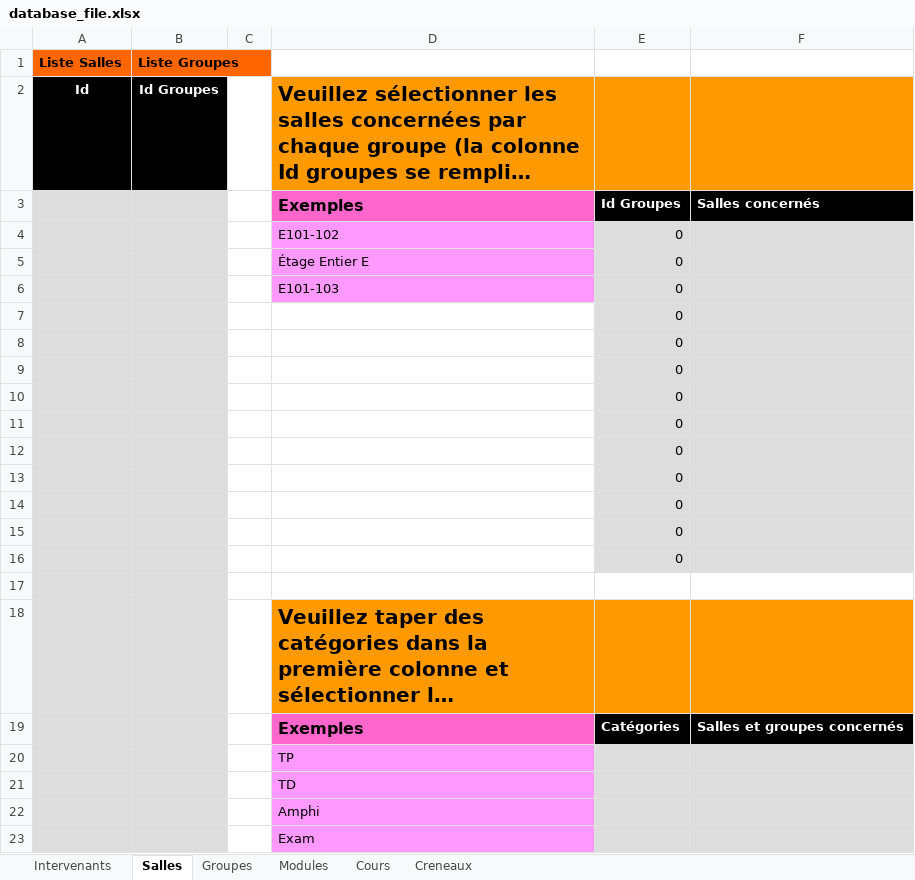
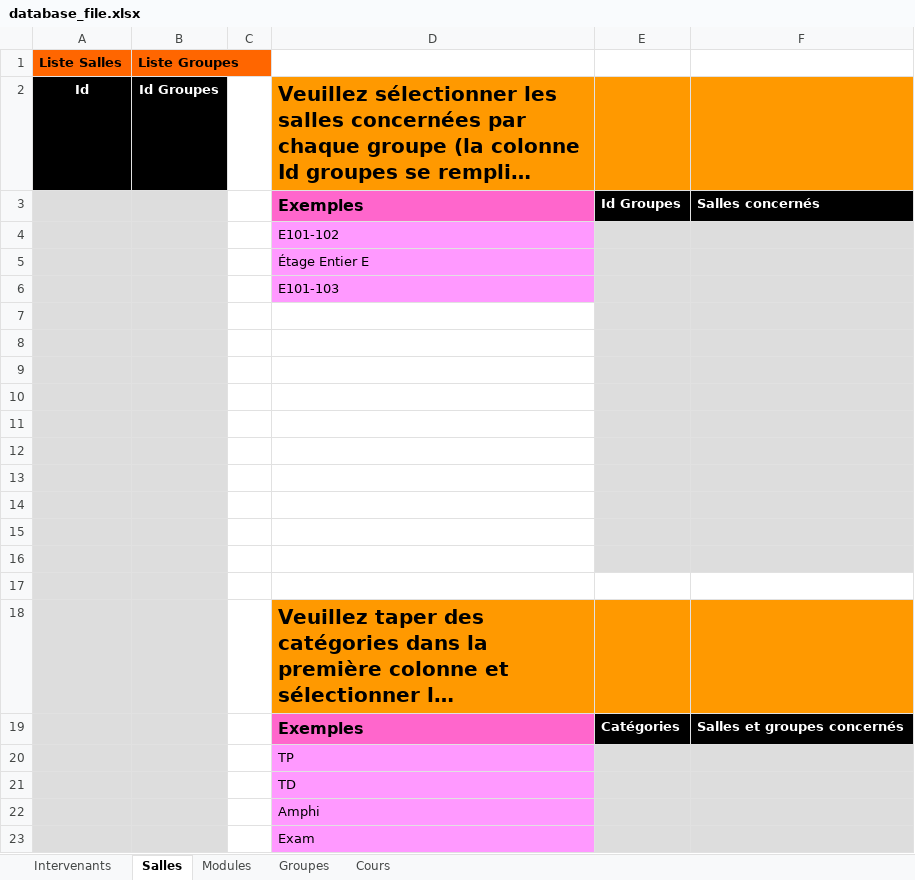
Before and after one commit to dlastes/edt, an Excel workbook: FlOpEDT/misc/deploy_database/database_file.xlsx, sheet Salles, drawn as a sheet; long unchanged cells end in …; values as stored, in another font and other column widths than the file's, no borders; the diff names each change by its address in the sheet, - before the commit and + after, or states it on an @@ line.

```diff
--- a/FlOpEDT/misc/deploy_database/database_file.xlsx (sheet Salles)
+++ b/FlOpEDT/misc/deploy_database/database_file.xlsx (sheet Salles)
-sheet tab: Creneaux
@@ sheet tab order changed: Intervenants | Salles | Modules | Groupes | Cours @@
-E4:E16: 0
+E4:E16: (empty)
```
Also changed, not shown: sheet Cours, FlOpEDT/misc/deploy_database/database_file_iut.xlsx, FlOpEDT/misc/deploy_database/empty_planif_file.xlsx.
